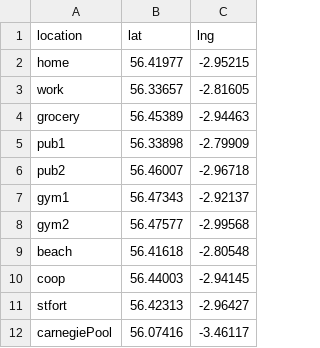
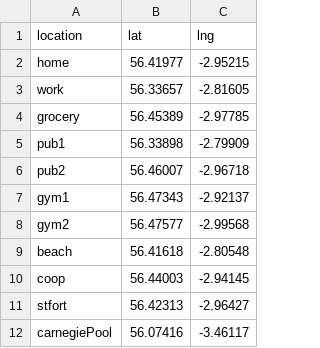
Before and after one commit to robschick/smokevis, a CSV file: data-raw/locations.csv, drawn as a sheet.

Commit message:
Fix errant longitude value for grocery

```diff
--- a/data-raw/locations.csv
+++ b/data-raw/locations.csv
@@ -3,3 +3,3 @@ home,56.41977,-2.95215
 work,56.33657,-2.81605
-grocery,56.45389,-2.94463
+grocery,56.45389,-2.97785
 pub1,56.33898,-2.79909
```
Also changed, not shown: 2 other files.
